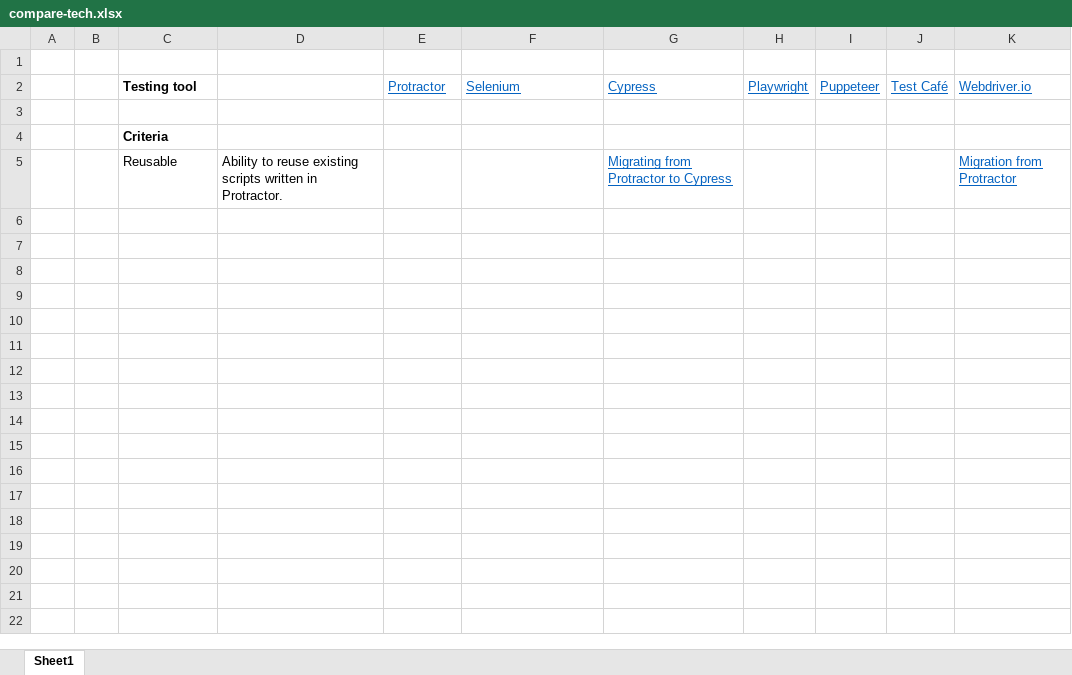
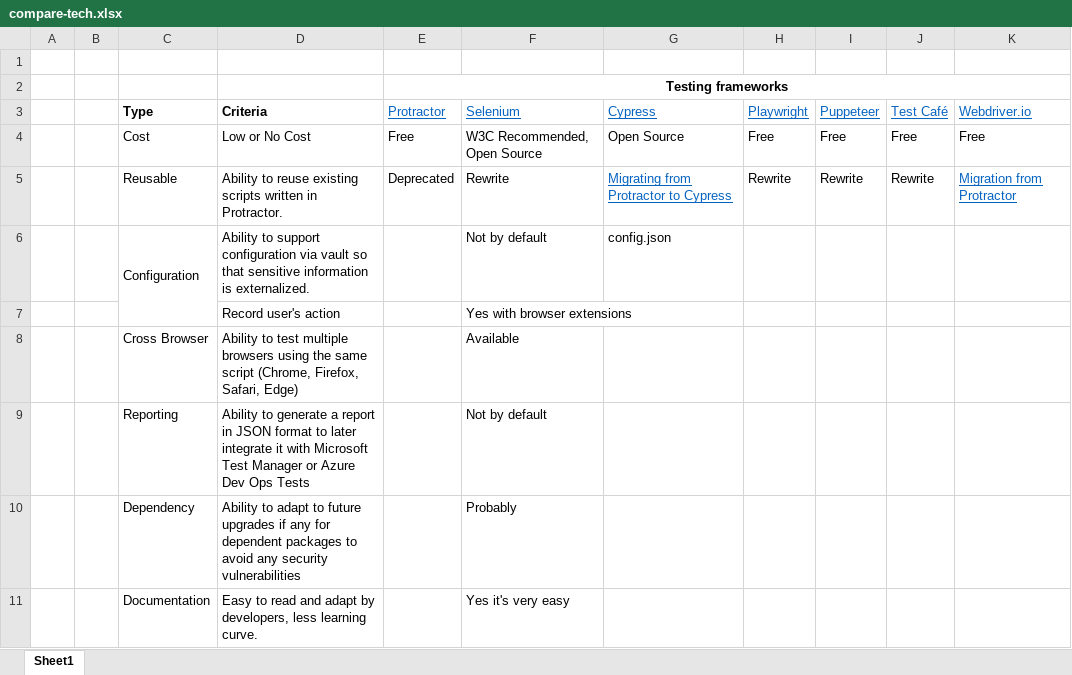
Before and after one commit to trigunam/compare-ui-automation-frameworks, an Excel workbook: docs/compare-tech.xlsx, sheet Sheet1, drawn as a sheet; values as stored, in another font and other column widths than the file's, no borders; removed rows and columns are numbered as before the commit, all else as after; the diff names each change by its address in the sheet, - before the commit and + after, or states it on an @@ line.

Commit message:
adding comparision chart.

```diff
--- a/docs/compare-tech.xlsx (sheet Sheet1)
+++ b/docs/compare-tech.xlsx (sheet Sheet1)
+row 2:  |  |  |  | Testing frameworks
-C3: Testing tool
+C3: Type
-D3: (empty)
+D3: Criteria
-row 4: (empty)
+row 4:  |  | Cost | Low or No Cost | Free | W3C Recommended, Open Source | Open Source | Free | Free | Free | Free
-row 4:  |  | Criteria
-row 5:  |  | Reusable | Ability to reuse existing scripts written in Protractor. |  |  | Migrating from Protractor to Cypress |  |  |  | Migration from Protractor
+row 5:  |  | Reusable | Ability to reuse existing scripts written in Protractor. | Deprecated | Rewrite | Migrating from Protractor to Cypress | Rewrite | Rewrite | Rewrite | Migration from Protractor
+row 6:  |  | Configuration | Ability to support configuration via vault so that sensitive information is externalized. |  | Not by default | config.json
+row 7:  |  |  | Record user's action |  | Yes with browser extensions
+row 8:  |  | Cross Browser | Ability to test multiple browsers using the same script (Chrome, Firefox, Safari, Edge) |  | Available
+row 9:  |  | Reporting | Ability to generate a report in JSON format to later integrate it with Microsoft Test Manager or Azure Dev Ops Tests |  | Not by default
+row 10:  |  | Dependency | Ability to adapt to future upgrades if any for dependent packages to avoid any security vulnerabilities |  | Probably
+row 11:  |  | Documentation | Easy to read and adapt by developers, less learning curve. |  | Yes it's very easy
```
